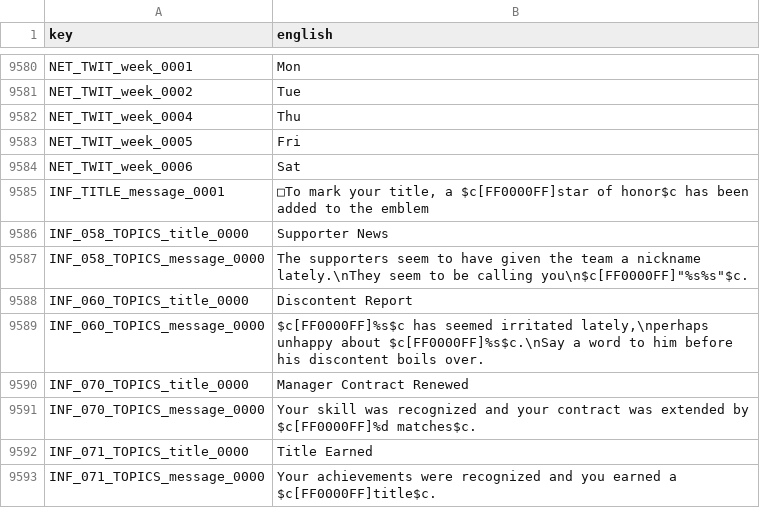
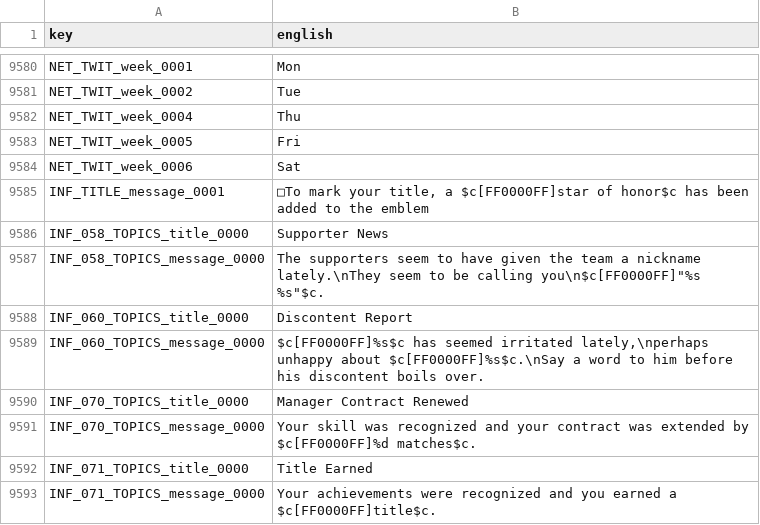
Before and after one commit to Forza-WCCF/Forza-WCCF, a TSV file: editions/2017-18/english/screen_text.tsv, drawn as a sheet; only a part is shown, gaps mark what is left out.

Commit message:
fix(i18n): space the supporter nickname words in the English topic
The topic prints the adjective and noun as one word ("The GoldenEagles").

```diff
--- a/editions/2017-18/english/screen_text.tsv
+++ b/editions/2017-18/english/screen_text.tsv
@@ -9586,3 +9586,3 @@ INF_TITLE_message_0001	□To mark your title, a $c[FF0000FF]star of honor$c has
 INF_058_TOPICS_title_0000	Supporter News
-INF_058_TOPICS_message_0000	The supporters seem to have given the team a nickname lately.\nThey seem to be calling you\n$c[FF0000FF]"%s%s"$c.
+INF_058_TOPICS_message_0000	The supporters seem to have given the team a nickname lately.\nThey seem to be calling you\n$c[FF0000FF]"%s %s"$c.
 INF_060_TOPICS_title_0000	Discontent Report
```
